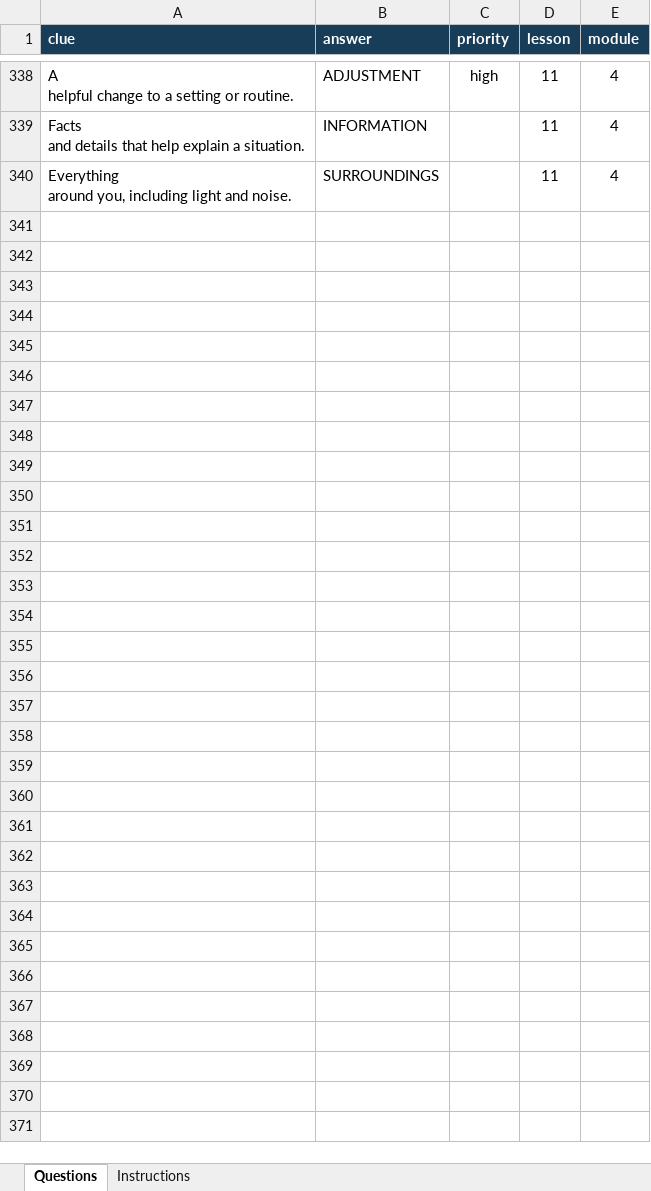
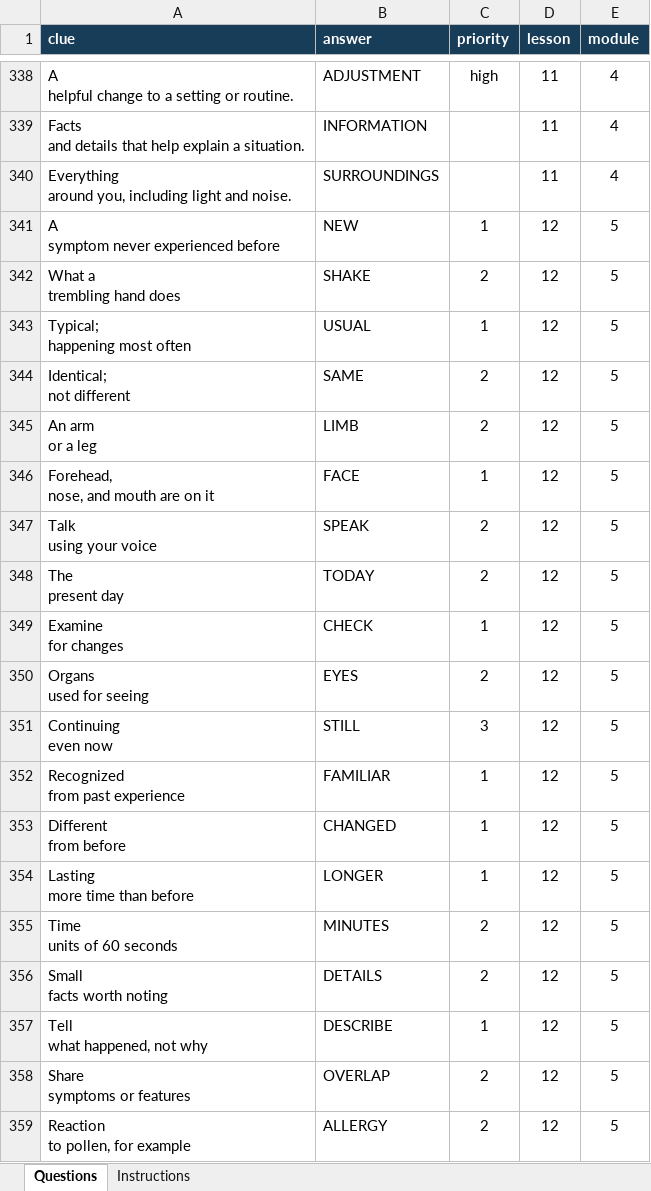
Before and after one commit to FND-Education-Project/FND-Education, an Excel workbook: tools/puzzles/FND_Crossword_Question_Bank_Template.xlsx, sheet Questions, drawn as a sheet; only a part is shown, gaps mark what is left out; values as stored, in another font and other column widths than the file's, no borders; ↵ is a line break in a cell; the diff covers the shown part only; the diff names each change by its address in the sheet, - before the commit and + after, or states it on an @@ line.

Commit message:
Crossword workshop question bank — 2026-10-25 (#188)
Saved Excel question-bank edits from the Codespaces crossword workshop.
Review and merge manually. Finished puzzle PDFs are published
separately.

```diff
--- a/tools/puzzles/FND_Crossword_Question_Bank_Template.xlsx (sheet Questions)
+++ b/tools/puzzles/FND_Crossword_Question_Bank_Template.xlsx (sheet Questions)
+row 341: A ↵ symptom never experienced before | NEW | 1 | 12 | 5
+row 342: What a ↵ trembling hand does | SHAKE | 2 | 12 | 5
+row 343: Typical; ↵ happening most often | USUAL | 1 | 12 | 5
+row 344: Identical; ↵ not different | SAME | 2 | 12 | 5
+row 345: An arm ↵ or a leg | LIMB | 2 | 12 | 5
+row 346: Forehead, ↵ nose, and mouth are on it | FACE | 1 | 12 | 5
+row 347: Talk ↵ using your voice | SPEAK | 2 | 12 | 5
+row 348: The ↵ present day | TODAY | 2 | 12 | 5
+row 349: Examine ↵ for changes | CHECK | 1 | 12 | 5
+row 350: Organs ↵ used for seeing | EYES | 2 | 12 | 5
+row 351: Continuing ↵ even now | STILL | 3 | 12 | 5
+row 352: Recognized ↵ from past experience | FAMILIAR | 1 | 12 | 5
+row 353: Different ↵ from before | CHANGED | 1 | 12 | 5
+row 354: Lasting ↵ more time than before | LONGER | 1 | 12 | 5
+row 355: Time ↵ units of 60 seconds | MINUTES | 2 | 12 | 5
+row 356: Small ↵ facts worth noting | DETAILS | 2 | 12 | 5
+row 357: Tell ↵ what happened, not why | DESCRIBE | 1 | 12 | 5
+row 358: Share ↵ symptoms or features | OVERLAP | 2 | 12 | 5
+row 359: Reaction ↵ to pollen, for example | ALLERGY | 2 | 12 | 5
```
Also changed, not shown: 86 added rows elsewhere in this sheet.
